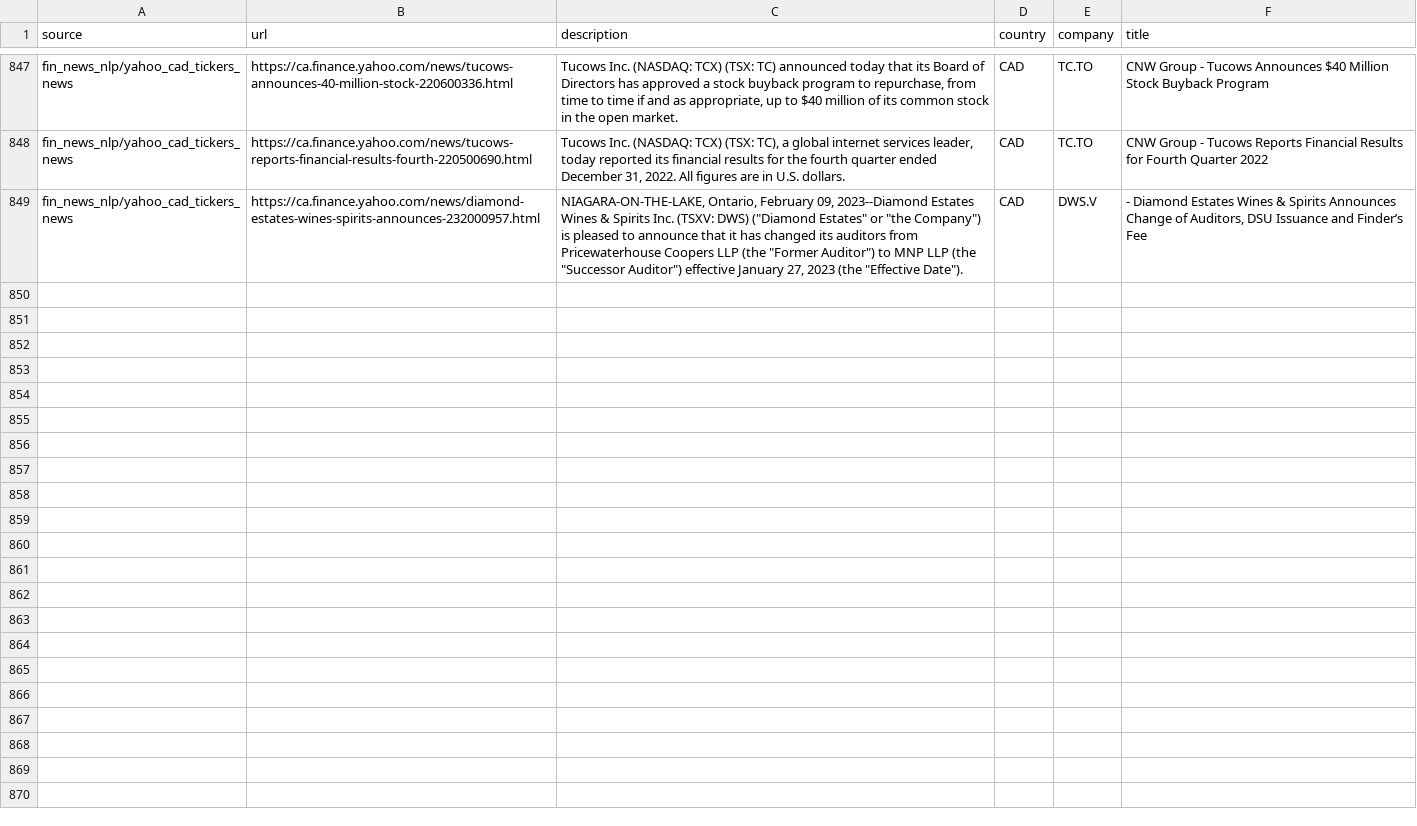
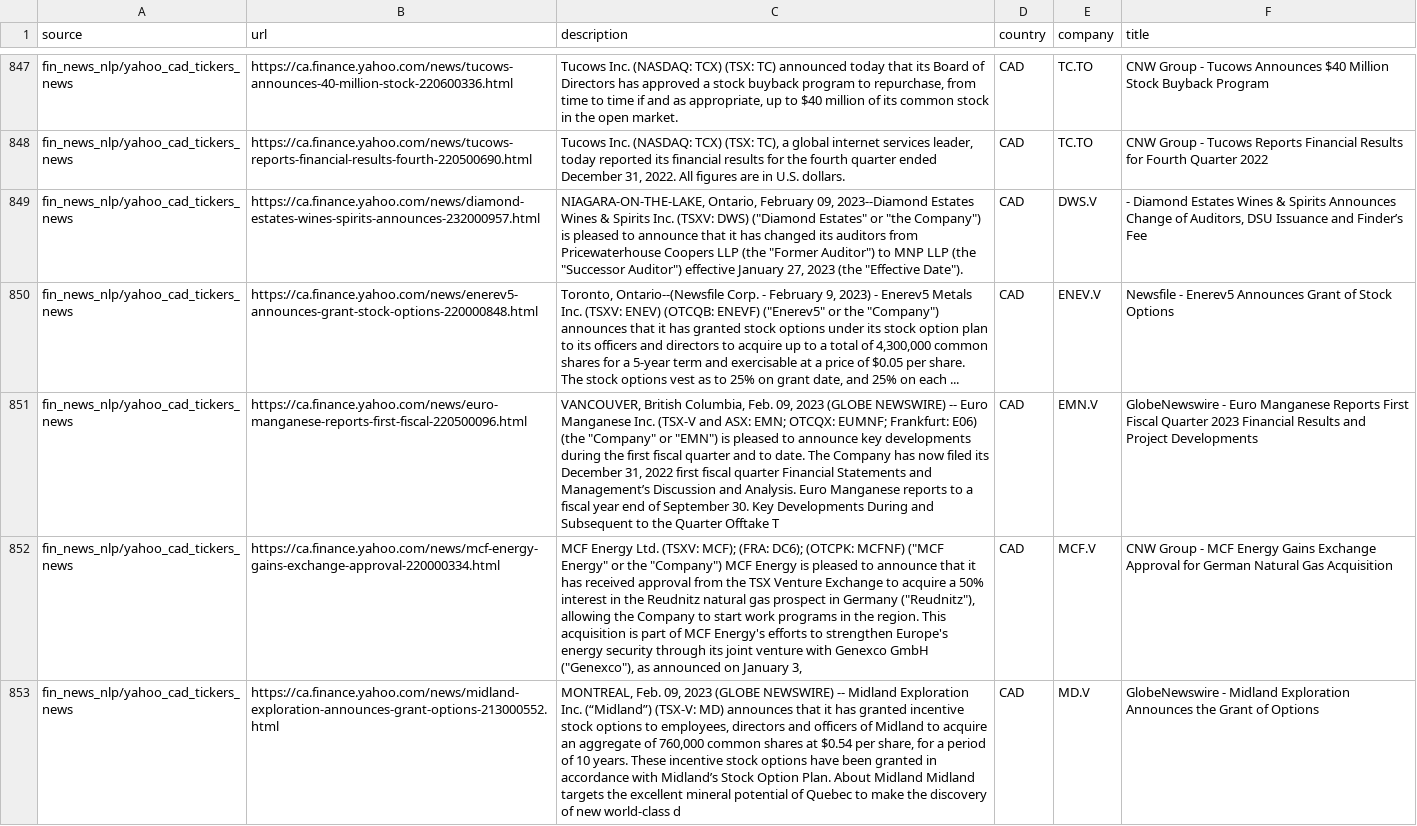
Before and after one commit to dli-invest/reccomendation-engine, a CSV file: ref/training/2023-02-10.csv, drawn as a sheet; only a part is shown, gaps mark what is left out; the diff covers the shown part only; the diff names each change by its address in the sheet, - before the commit and + after, or states it on an @@ line.

```diff
--- a/ref/training/2023-02-10.csv
+++ b/ref/training/2023-02-10.csv
+row 850: fin_news_nlp/yahoo_cad_tickers_news | https://ca.finance.yahoo.com/news/enerev5-announces-grant-stock-options-220000848.html | Toronto, Ontario--(Newsfile Corp. - February 9, 2023) - Enerev5 Metals Inc. (TSXV: ENEV) (OTCQB: ENEVF) ("Enerev5" or the "Company") announces that it has granted stock options under its stock option plan to its officers and directors to acquire up to a total of 4,300,000 common shares for a 5-year term and exercisable at a price of $0.05 per share. The stock options vest as to 25% on grant date, and 25% on each ... | CAD | ENEV.V | Newsfile - Enerev5 Announces Grant of Stock Options
+row 851: fin_news_nlp/yahoo_cad_tickers_news | https://ca.finance.yahoo.com/news/euro-manganese-reports-first-fiscal-220500096.html | VANCOUVER, British Columbia, Feb. 09, 2023 (GLOBE NEWSWIRE) -- Euro Manganese Inc. (TSX-V and ASX: EMN; OTCQX: EUMNF; Frankfurt: E06) (the "Company" or "EMN") is pleased to announce key developments during the first fiscal quarter and to date. The Company has now filed its December 31, 2022 first fiscal quarter Financial Statements and Management’s Discussion and Analysis. Euro Manganese reports to a fiscal year end of September 30. Key Developments During and Subsequent to the Quarter Offtake T | CAD | EMN.V | GlobeNewswire - Euro Manganese Reports First Fiscal Quarter 2023 Financial Results and Project Developments
+row 852: fin_news_nlp/yahoo_cad_tickers_news | https://ca.finance.yahoo.com/news/mcf-energy-gains-exchange-approval-220000334.html | MCF Energy Ltd. (TSXV: MCF); (FRA: DC6); (OTCPK: MCFNF) ("MCF Energy" or the "Company") MCF Energy is pleased to announce that it has received approval from the TSX Venture Exchange to acquire a 50% interest in the Reudnitz natural gas prospect in Germany ("Reudnitz"), allowing the Company to start work programs in the region. This acquisition is part of MCF Energy's efforts to strengthen Europe's energy security through its joint venture with Genexco GmbH ("Genexco"), as announced on January 3, | CAD | MCF.V | CNW Group - MCF Energy Gains Exchange Approval for German Natural Gas Acquisition
+row 853: fin_news_nlp/yahoo_cad_tickers_news | https://ca.finance.yahoo.com/news/midland-exploration-announces-grant-options-213000552.html | MONTREAL, Feb. 09, 2023 (GLOBE NEWSWIRE) -- Midland Exploration Inc. (“Midland”) (TSX-V: MD) announces that it has granted incentive stock options to employees, directors and officers of Midland to acquire an aggregate of 760,000 common shares at $0.54 per share, for a period of 10 years. These incentive stock options have been granted in accordance with Midland’s Stock Option Plan. About Midland Midland targets the excellent mineral potential of Quebec to make the discovery of new world-class d | CAD | MD.V | GlobeNewswire - Midland Exploration Announces the Grant of Options
```
Also changed, not shown: 4 added rows elsewhere in this file, 1 other file.
